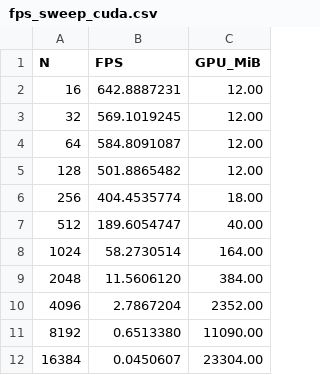
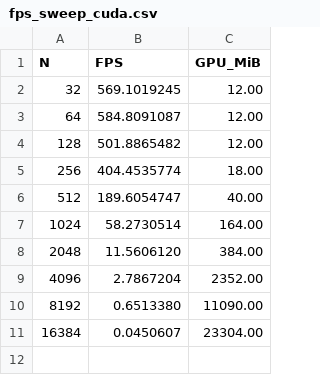
Before and after one commit to mannetroll/cupyturbo, a CSV file: fps/fps_sweep_cuda.csv, drawn as a sheet; the diff names each change by its address in the sheet, - before the commit and + after, or states it on an @@ line.

```diff
--- a/fps/fps_sweep_cuda.csv
+++ b/fps/fps_sweep_cuda.csv
-row 2: 16 | 642.8887231 | 12.00
```
Also changed, not shown: 4 other files.
